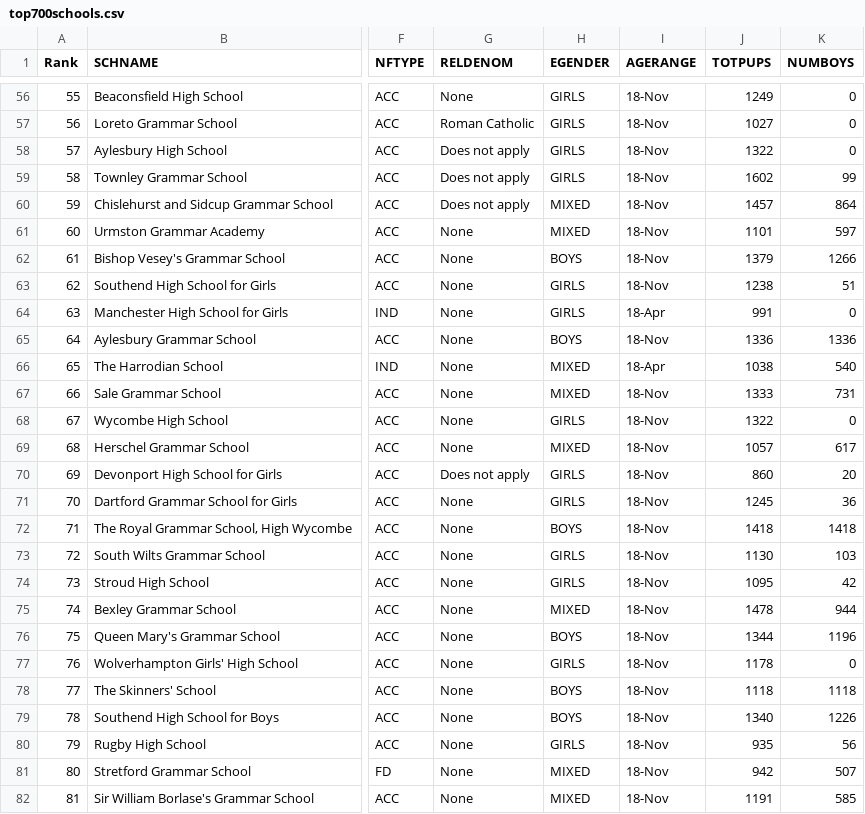
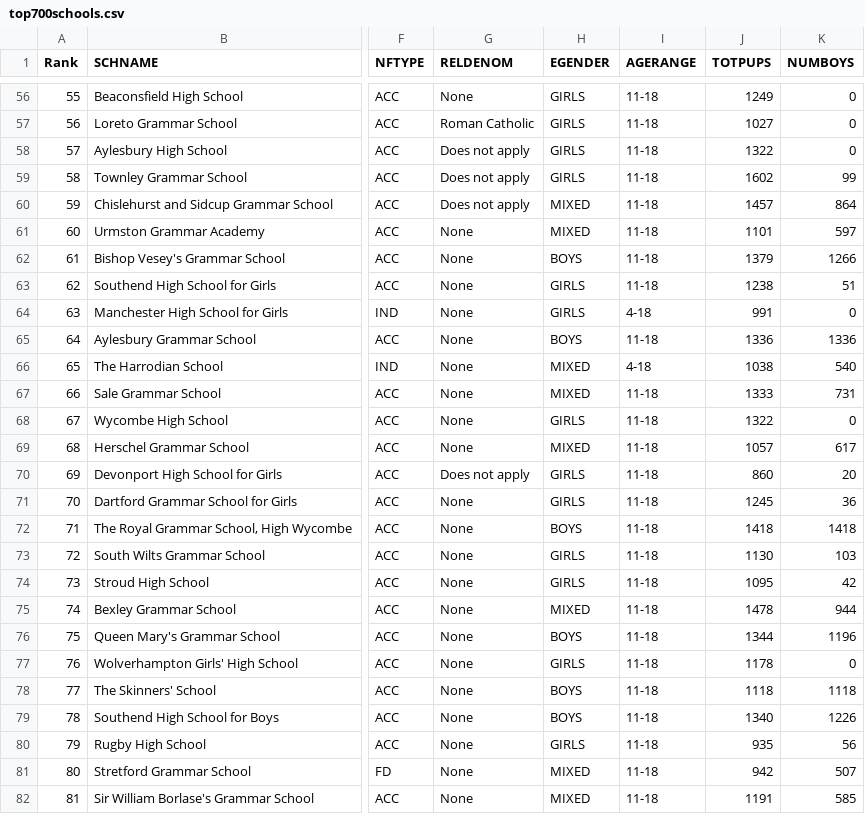
Before and after one commit to SnowTonn/ChartsGP, a CSV file: AxisNI-frontend/build/data/top700schools.csv, drawn as a sheet; only a part is shown, gaps mark what is left out; the diff covers the shown part only; the diff names each change by its address in the sheet, - before the commit and + after, or states it on an @@ line.

```diff
--- a/AxisNI-frontend/build/data/top700schools.csv
+++ b/AxisNI-frontend/build/data/top700schools.csv
-I56:I63 (AGERANGE): 18-Nov
+I56:I63 (AGERANGE): 11-18
-I64 (AGERANGE): 18-Apr
+I64 (AGERANGE): 4-18
-I65 (AGERANGE): 18-Nov
+I65 (AGERANGE): 11-18
-I66 (AGERANGE): 18-Apr
+I66 (AGERANGE): 4-18
-I67:I82 (AGERANGE): 18-Nov
+I67:I82 (AGERANGE): 11-18
```
Also changed, not shown: 171 edited cells elsewhere in this file, AxisNI-frontend/public/data/top700schools.csv, 6 other files.
